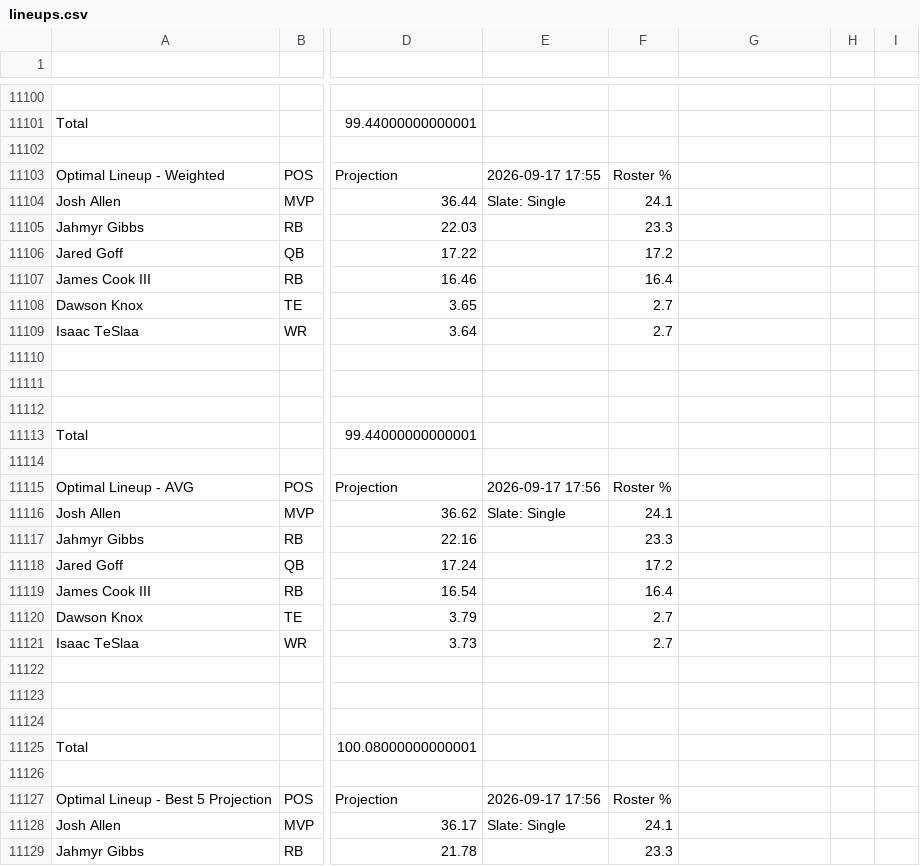
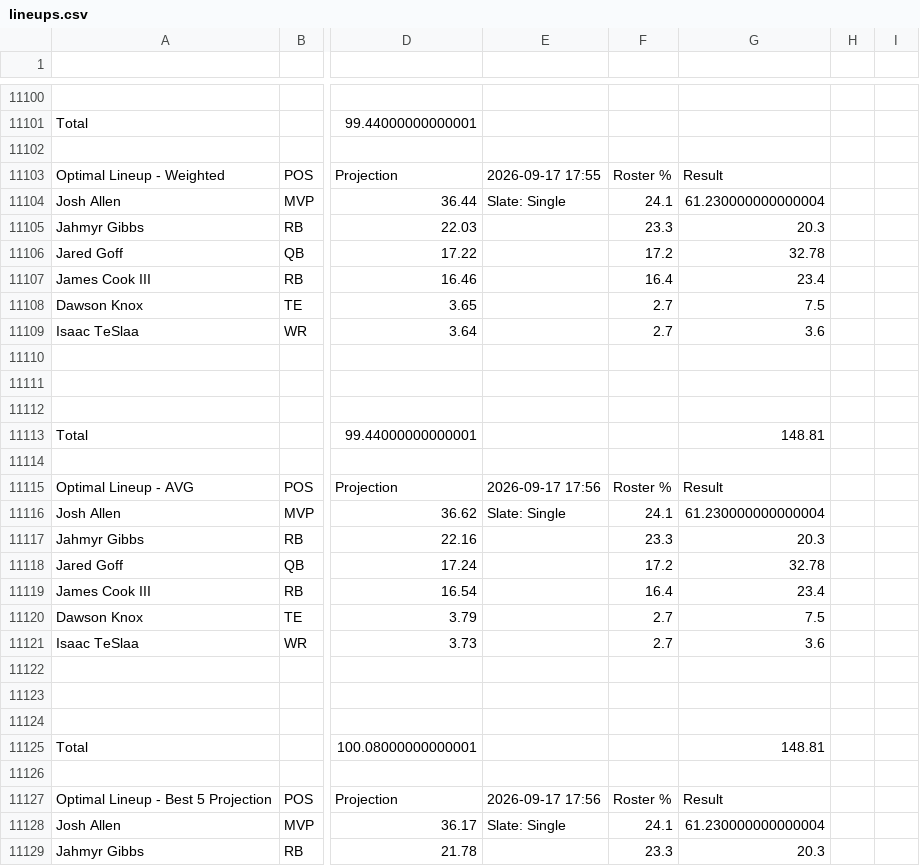
Before and after one commit to nocompharrison/MLB-HR-Model, a CSV file: NFL/lineups.csv, drawn as a sheet; only a part is shown, gaps mark what is left out; the diff covers the shown part only; the diff names each change by its address in the sheet, - before the commit and + after, or states it on an @@ line.

Commit message:
NFL agent: update NFL/lineups.csv

```diff
--- a/NFL/lineups.csv
+++ b/NFL/lineups.csv
-G11103: (empty)
+G11103: Result
-G11104: (empty)
+G11104: 61.230000000000004
-G11105: (empty)
+G11105: 20.3
-G11106: (empty)
+G11106: 32.78
-G11107: (empty)
+G11107: 23.4
-G11108: (empty)
+G11108: 7.5
-G11109: (empty)
+G11109: 3.6
-G11113: (empty)
+G11113: 148.81
-G11115: (empty)
+G11115: Result
-G11116: (empty)
+G11116: 61.230000000000004
-G11117: (empty)
+G11117: 20.3
-G11118: (empty)
+G11118: 32.78
-G11119: (empty)
+G11119: 23.4
-G11120: (empty)
+G11120: 7.5
-G11121: (empty)
+G11121: 3.6
-G11125: (empty)
+G11125: 148.81
-G11127: (empty)
+G11127: Result
-G11128: (empty)
+G11128: 61.230000000000004
-G11129: (empty)
+G11129: 20.3
```
Also changed, not shown: 7 added rows, 1 removed row and 84 edited cells elsewhere in this file.
